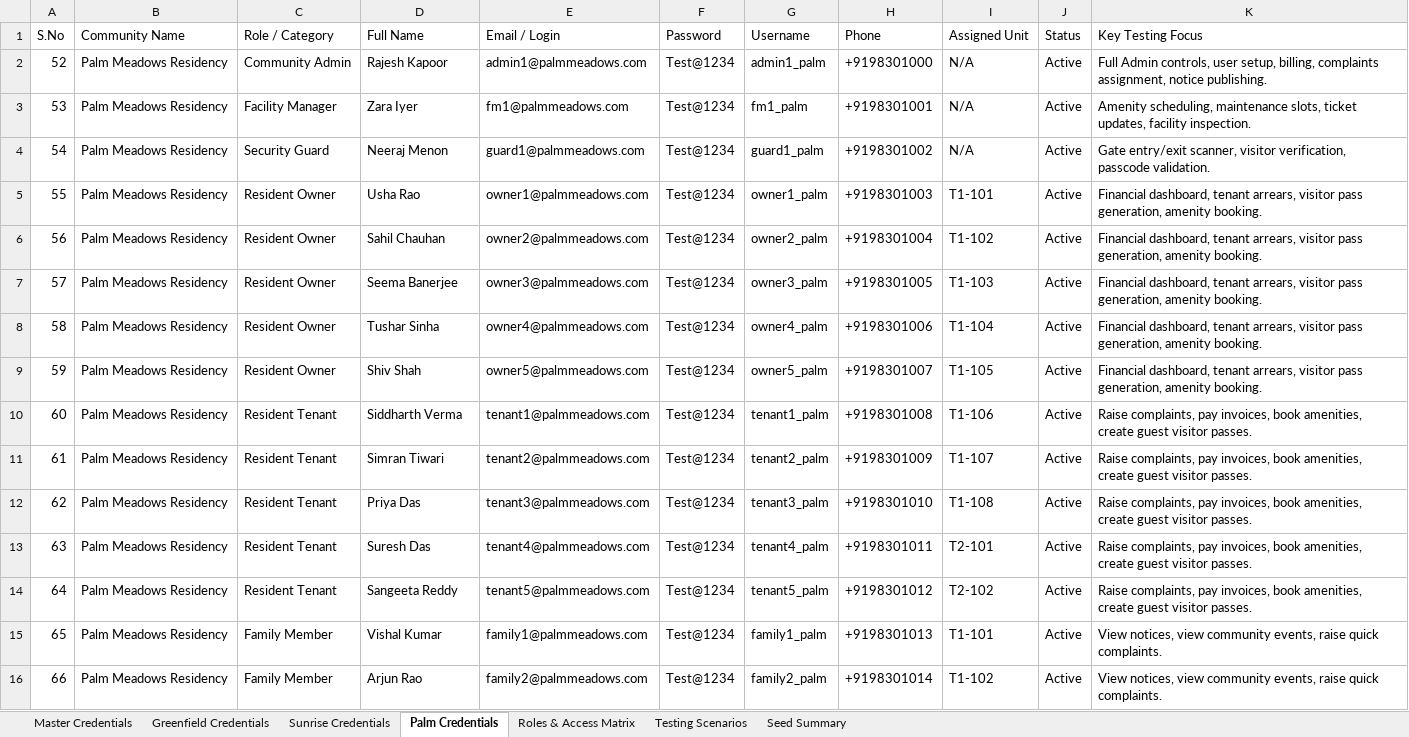
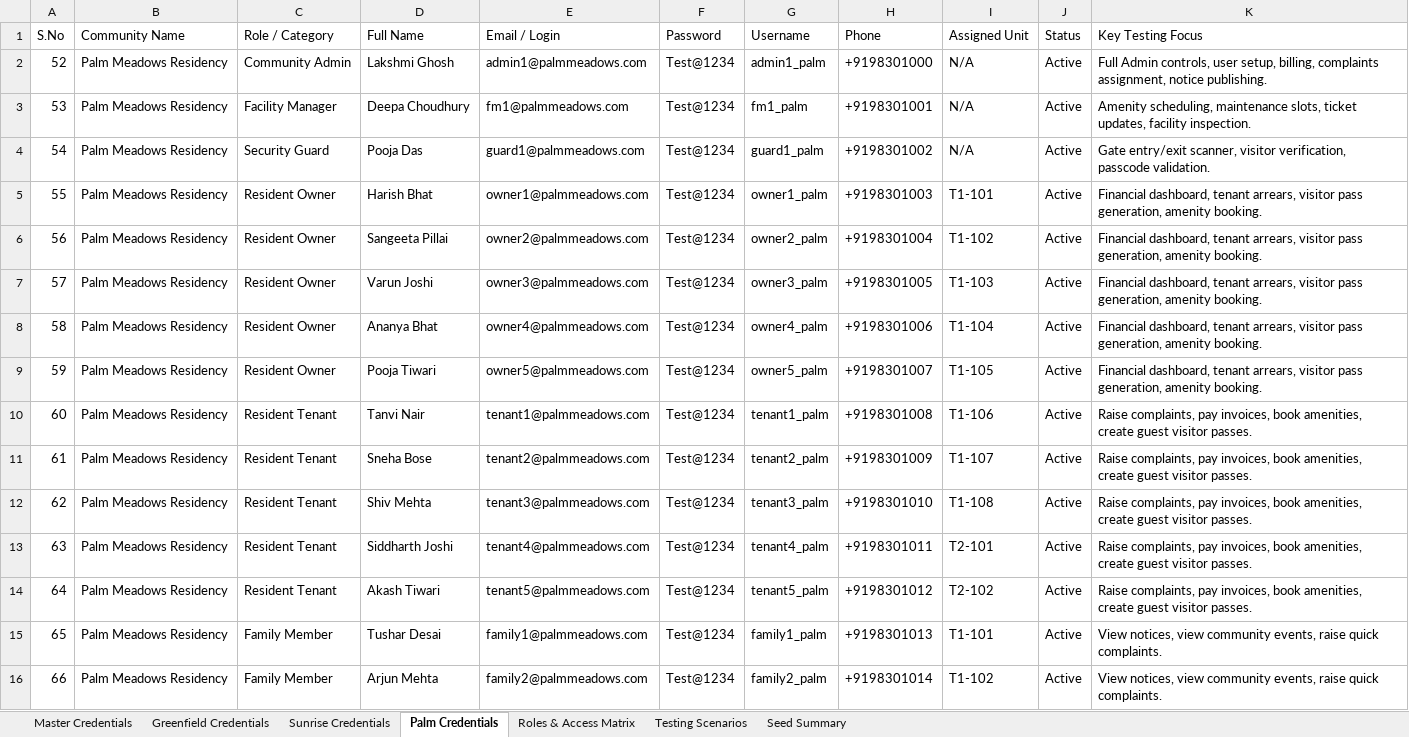
Before and after one commit to srihari-atominos/Manage-My-Gate, an Excel workbook: Community_Testing_Credentials.xlsx, sheet Palm Credentials, drawn as a sheet; values as stored, in another font and other column widths than the file's, no borders; the diff names each change by its address in the sheet, - before the commit and + after, or states it on an @@ line.

Commit message:
chore(testing): regenerate community credentials and seed data

```diff
--- a/Community_Testing_Credentials.xlsx (sheet Palm Credentials)
+++ b/Community_Testing_Credentials.xlsx (sheet Palm Credentials)
-D2 (Full Name): Rajesh Kapoor
+D2 (Full Name): Lakshmi Ghosh
-D3 (Full Name): Zara Iyer
+D3 (Full Name): Deepa Choudhury
-D4 (Full Name): Neeraj Menon
+D4 (Full Name): Pooja Das
-D5 (Full Name): Usha Rao
+D5 (Full Name): Harish Bhat
-D6 (Full Name): Sahil Chauhan
+D6 (Full Name): Sangeeta Pillai
-D7 (Full Name): Seema Banerjee
+D7 (Full Name): Varun Joshi
-D8 (Full Name): Tushar Sinha
+D8 (Full Name): Ananya Bhat
-D9 (Full Name): Shiv Shah
+D9 (Full Name): Pooja Tiwari
-D10 (Full Name): Siddharth Verma
+D10 (Full Name): Tanvi Nair
-D11 (Full Name): Simran Tiwari
+D11 (Full Name): Sneha Bose
-D12 (Full Name): Priya Das
+D12 (Full Name): Shiv Mehta
-D13 (Full Name): Suresh Das
+D13 (Full Name): Siddharth Joshi
-D14 (Full Name): Sangeeta Reddy
+D14 (Full Name): Akash Tiwari
-D15 (Full Name): Vishal Kumar
+D15 (Full Name): Tushar Desai
-D16 (Full Name): Arjun Rao
+D16 (Full Name): Arjun Mehta
```
Also changed, not shown: sheet Master Credentials, sheet Greenfield Credentials, sheet Sunrise Credentials, sheet Seed Summary, sheet Testing Scenarios.
